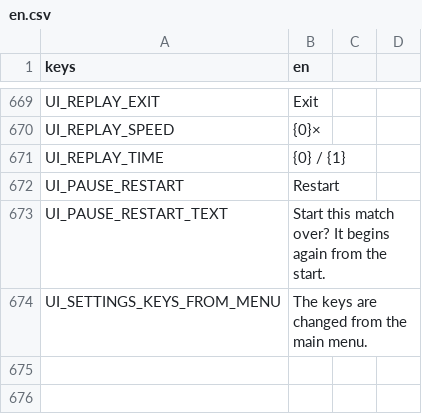
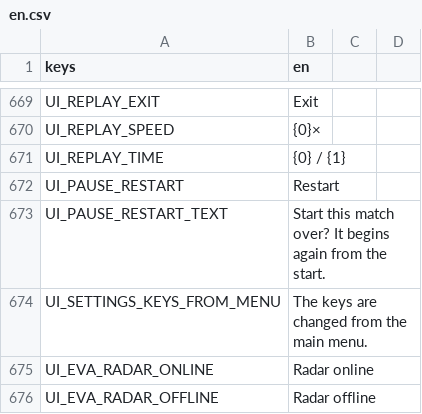
Before and after one commit to MidoMiddle/Red-Alert-2-godot-muiltiplayer-not-original, a CSV file: game/localization/en.csv, drawn as a sheet; only a part is shown, gaps mark what is left out; the diff names each change by its address in the sheet, - before the commit and + after, or states it on an @@ line.

```diff
--- a/game/localization/en.csv
+++ b/game/localization/en.csv
+row 675: UI_EVA_RADAR_ONLINE | Radar online
+row 676: UI_EVA_RADAR_OFFLINE | Radar offline
```
Also changed, not shown: 7 other files.
